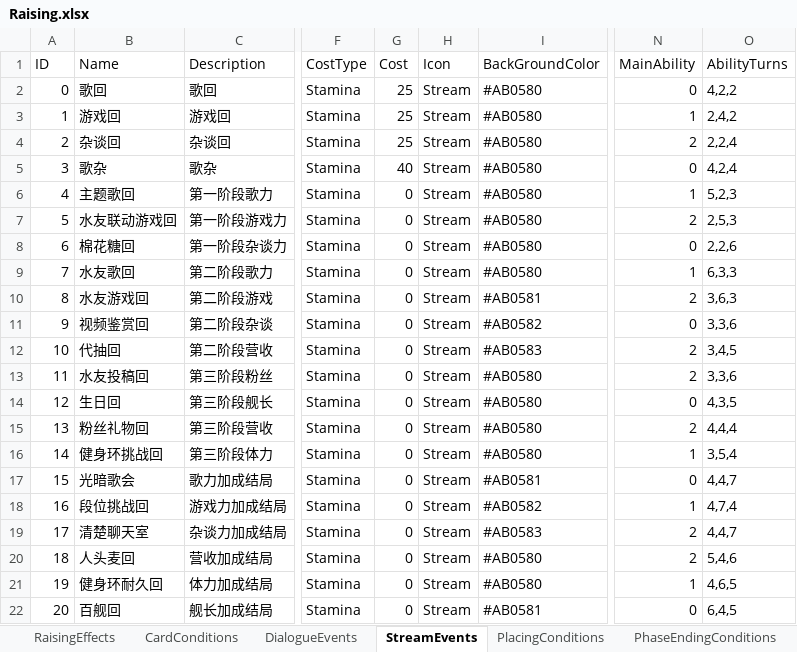
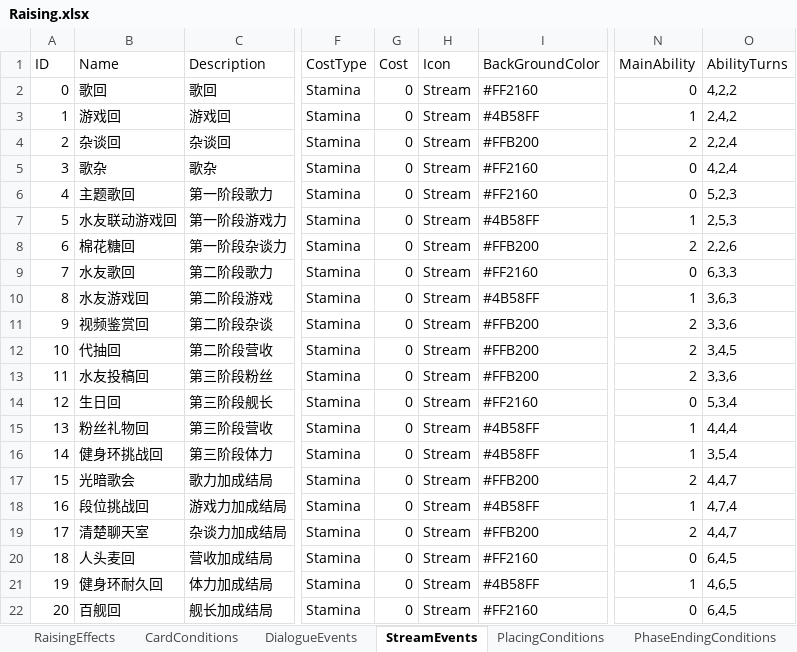
Before and after one commit to MHProtein/VTuberSim, an Excel workbook: Assets/StreamingAssets/Configurations/Raising.xlsx, sheet StreamEvents, drawn as a sheet; only a part is shown, gaps mark what is left out; values as stored, in another font and other column widths than the file's, no cell formats; the diff covers the shown part only; the diff names each change by its address in the sheet, - before the commit and + after, or states it on an @@ line.

```diff
--- a/Assets/StreamingAssets/Configurations/Raising.xlsx (sheet StreamEvents)
+++ b/Assets/StreamingAssets/Configurations/Raising.xlsx (sheet StreamEvents)
-G2:G4 (Cost): 25
+G2:G4 (Cost): 0
-I2 (BackGroundColor): #AB0580
+I2 (BackGroundColor): #FF2160
-I3 (BackGroundColor): #AB0580
+I3 (BackGroundColor): #4B58FF
-I4 (BackGroundColor): #AB0580
+I4 (BackGroundColor): #FFB200
-G5 (Cost): 40
+G5 (Cost): 0
-I5:I6 (BackGroundColor): #AB0580
+I5:I6 (BackGroundColor): #FF2160
-N6 (MainAbility): 1
+N6 (MainAbility): 0
-I7 (BackGroundColor): #AB0580
+I7 (BackGroundColor): #4B58FF
-N7 (MainAbility): 2
+N7 (MainAbility): 1
-I8 (BackGroundColor): #AB0580
+I8 (BackGroundColor): #FFB200
-N8 (MainAbility): 0
+N8 (MainAbility): 2
-I9 (BackGroundColor): #AB0580
+I9 (BackGroundColor): #FF2160
-N9 (MainAbility): 1
+N9 (MainAbility): 0
-I10 (BackGroundColor): #AB0581
+I10 (BackGroundColor): #4B58FF
-N10 (MainAbility): 2
+N10 (MainAbility): 1
-I11 (BackGroundColor): #AB0582
+I11 (BackGroundColor): #FFB200
-N11 (MainAbility): 0
+N11 (MainAbility): 2
-I12 (BackGroundColor): #AB0583
+I12 (BackGroundColor): #FFB200
-I13 (BackGroundColor): #AB0580
+I13 (BackGroundColor): #FFB200
-I14 (BackGroundColor): #AB0580
+I14 (BackGroundColor): #FF2160
-O14 (AbilityTurns): 4,3,5
+O14 (AbilityTurns): 5,3,4
-I15:I16 (BackGroundColor): #AB0580
+I15:I16 (BackGroundColor): #4B58FF
-N15 (MainAbility): 2
+N15 (MainAbility): 1
-I17 (BackGroundColor): #AB0581
+I17 (BackGroundColor): #FFB200
-N17 (MainAbility): 0
+N17 (MainAbility): 2
-I18 (BackGroundColor): #AB0582
+I18 (BackGroundColor): #4B58FF
-I19 (BackGroundColor): #AB0583
+I19 (BackGroundColor): #FFB200
-I20 (BackGroundColor): #AB0580
+I20 (BackGroundColor): #FF2160
-N20 (MainAbility): 2
+N20 (MainAbility): 0
-O20 (AbilityTurns): 5,4,6
+O20 (AbilityTurns): 6,4,5
-I21 (BackGroundColor): #AB0580
+I21 (BackGroundColor): #4B58FF
-I22 (BackGroundColor): #AB0581
+I22 (BackGroundColor): #FF2160
```
Also changed, not shown: 7 removed rows and 1 edited cell elsewhere in this sheet, sheet DialogueEvents, sheet RaisingEffects, sheet PhaseEndingConditions, cell formats, 59 other files.
